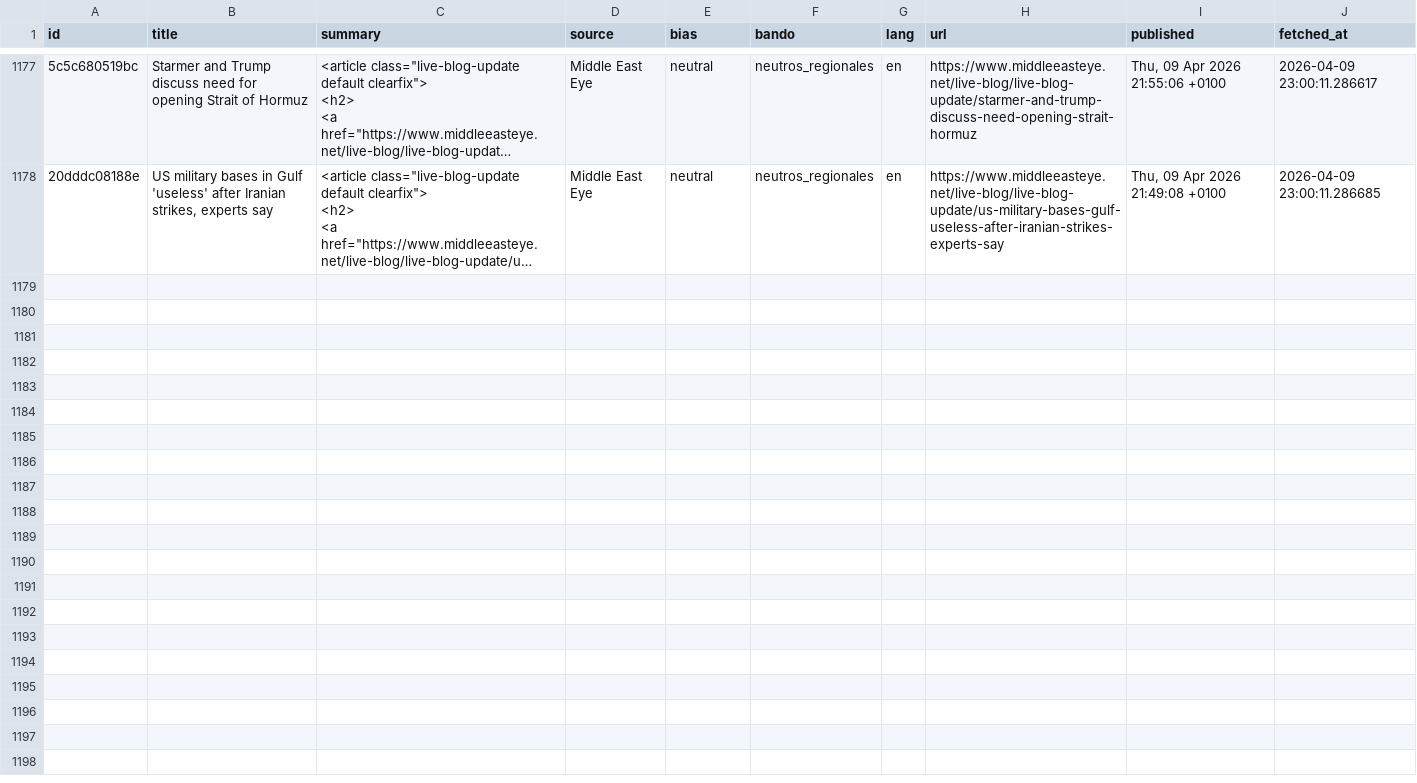
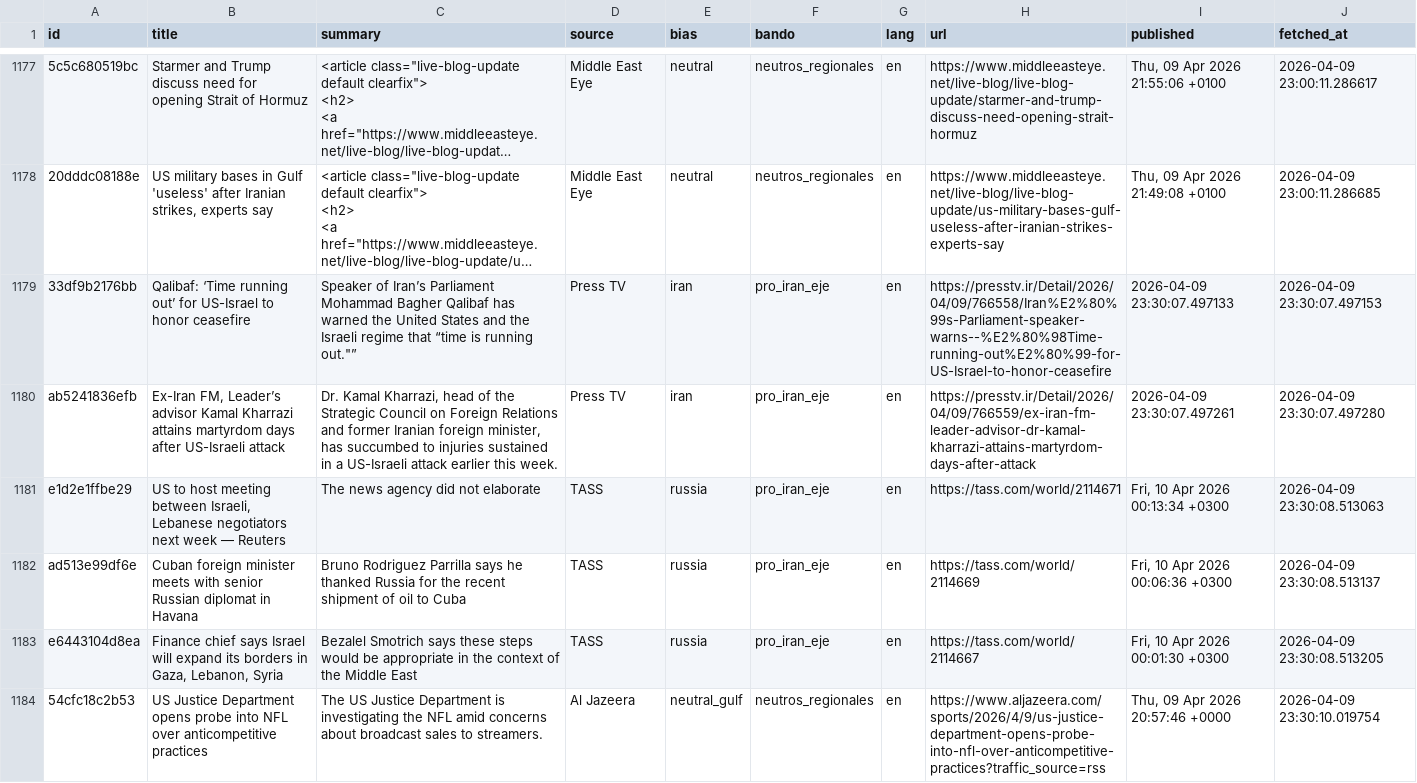
Before and after one commit to mcasrom/iran-osint-monitor, a CSV file: data/processed/iran_news.csv, drawn as a sheet; only a part is shown, gaps mark what is left out; long unchanged cells end in …; the diff names each change by its address in the sheet, - before the commit and + after, or states it on an @@ line.

```diff
--- a/data/processed/iran_news.csv
+++ b/data/processed/iran_news.csv
+row 1179: 33df9b2176bb | Qalibaf: ‘Time running out’ for US-Israel to honor ceasefire | Speaker of Iran’s Parliament Mohammad Bagher Qalibaf has warned the United States and the Israeli regime that “time is running out."” | Press TV | iran | pro_iran_eje | en | https://presstv.ir/Detail/2026/04/09/766558/Iran%E2%80%99s-Parliament-speaker-warns--%E2%80%98Time-running-out%E2%80%99-for-US-Israel-to-honor-ceasefire | 2026-04-09 23:30:07.497133 | 2026-04-09 23:30:07.497153
+row 1180: ab5241836efb | Ex-Iran FM, Leader’s advisor Kamal Kharrazi attains martyrdom days after US-Israeli attack | Dr. Kamal Kharrazi, head of the Strategic Council on Foreign Relations and former Iranian foreign minister, has succumbed to injuries sustained in a US-Israeli attack earlier this week. | Press TV | iran | pro_iran_eje | en | https://presstv.ir/Detail/2026/04/09/766559/ex-iran-fm-leader-advisor-dr-kamal-kharrazi-attains-martyrdom-days-after-attack | 2026-04-09 23:30:07.497261 | 2026-04-09 23:30:07.497280
+row 1181: e1d2e1ffbe29 | US to host meeting between Israeli, Lebanese negotiators next week — Reuters | The news agency did not elaborate | TASS | russia | pro_iran_eje | en | https://tass.com/world/2114671 | Fri, 10 Apr 2026 00:13:34 +0300 | 2026-04-09 23:30:08.513063
+row 1182: ad513e99df6e | Cuban foreign minister meets with senior Russian diplomat in Havana | Bruno Rodriguez Parrilla says he thanked Russia for the recent shipment of oil to Cuba | TASS | russia | pro_iran_eje | en | https://tass.com/world/2114669 | Fri, 10 Apr 2026 00:06:36 +0300 | 2026-04-09 23:30:08.513137
+row 1183: e6443104d8ea | Finance chief says Israel will expand its borders in Gaza, Lebanon, Syria | Bezalel Smotrich says these steps would be appropriate in the context of the Middle East | TASS | russia | pro_iran_eje | en | https://tass.com/world/2114667 | Fri, 10 Apr 2026 00:01:30 +0300 | 2026-04-09 23:30:08.513205
+row 1184: 54cfc18c2b53 | US Justice Department opens probe into NFL over anticompetitive practices | The US Justice Department is investigating the NFL amid concerns about broadcast sales to streamers. | Al Jazeera | neutral_gulf | neutros_regionales | en | https://www.aljazeera.com/sports/2026/4/9/us-justice-department-opens-probe-into-nfl-over-anticompetitive-practices?traffic_source=rss | Thu, 09 Apr 2026 20:57:46 +0000 | 2026-04-09 23:30:10.019754
```
Also changed, not shown: data/processed/iran_energy.csv, data/processed/iran_keywords.csv, 8 other files.
